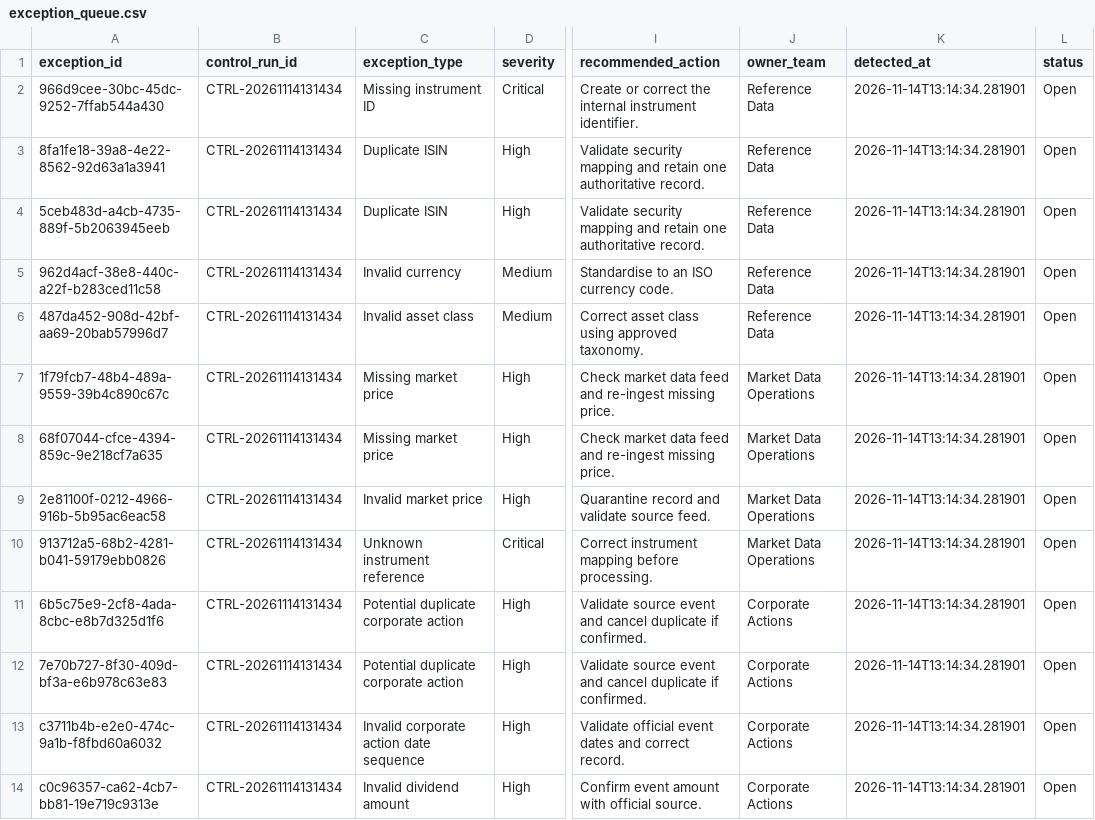
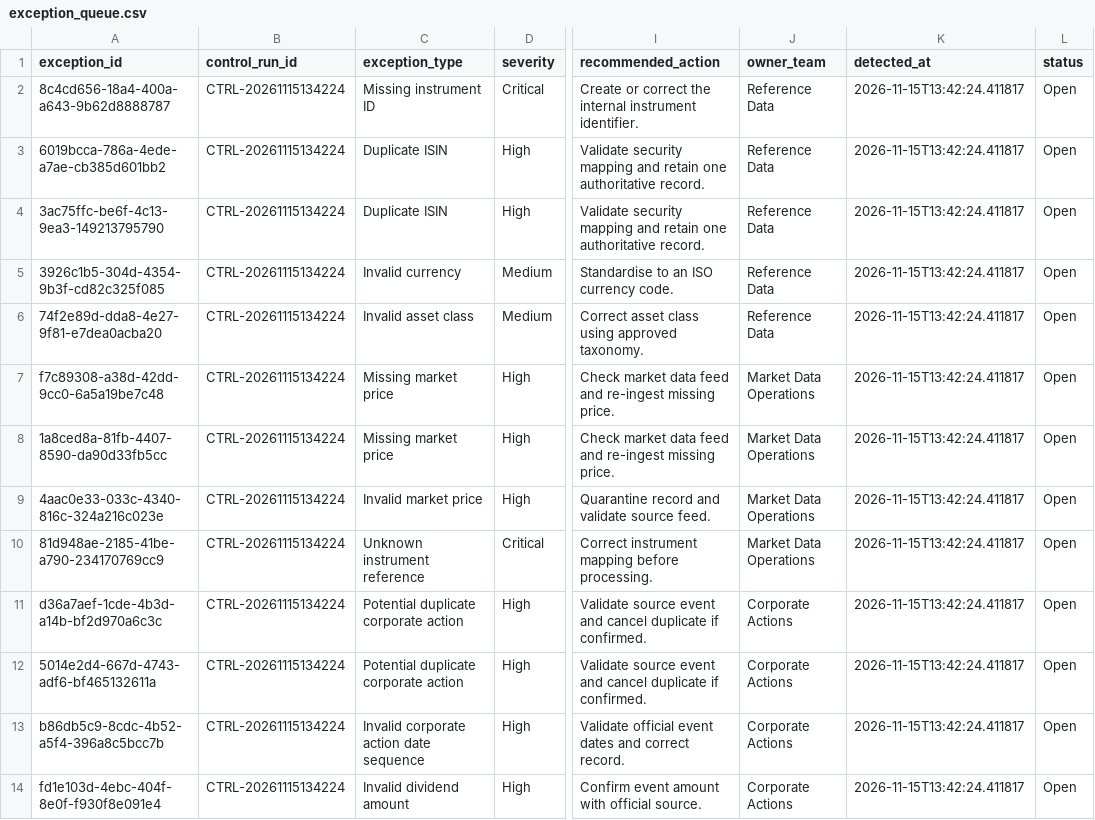
Before and after one commit to Kanss1176/trading-operations-control-room, a CSV file: data/processed/exception_queue.csv, drawn as a sheet; only a part is shown, gaps mark what is left out; the diff names each change by its address in the sheet, - before the commit and + after, or states it on an @@ line.

```diff
--- a/data/processed/exception_queue.csv
+++ b/data/processed/exception_queue.csv
-A2 (exception_id): 966d9cee-30bc-45dc-9252-7ffab544a430
+A2 (exception_id): 8c4cd656-18a4-400a-a643-9b62d8888787
-B2:B14 (control_run_id): CTRL-20261114131434
+B2:B14 (control_run_id): CTRL-20261115134224
-K2:K14 (detected_at): 2026-11-14T13:14:34.281901
+K2:K14 (detected_at): 2026-11-15T13:42:24.411817
-A3 (exception_id): 8fa1fe18-39a8-4e22-8562-92d63a1a3941
+A3 (exception_id): 6019bcca-786a-4ede-a7ae-cb385d601bb2
-A4 (exception_id): 5ceb483d-a4cb-4735-889f-5b2063945eeb
+A4 (exception_id): 3ac75ffc-be6f-4c13-9ea3-149213795790
-A5 (exception_id): 962d4acf-38e8-440c-a22f-b283ced11c58
+A5 (exception_id): 3926c1b5-304d-4354-9b3f-cd82c325f085
-A6 (exception_id): 487da452-908d-42bf-aa69-20bab57996d7
+A6 (exception_id): 74f2e89d-dda8-4e27-9f81-e7dea0acba20
-A7 (exception_id): 1f79fcb7-48b4-489a-9559-39b4c890c67c
+A7 (exception_id): f7c89308-a38d-42dd-9cc0-6a5a19be7c48
-A8 (exception_id): 68f07044-cfce-4394-859c-9e218cf7a635
+A8 (exception_id): 1a8ced8a-81fb-4407-8590-da90d33fb5cc
-A9 (exception_id): 2e81100f-0212-4966-916b-5b95ac6eac58
+A9 (exception_id): 4aac0e33-033c-4340-816c-324a216c023e
-A10 (exception_id): 913712a5-68b2-4281-b041-59179ebb0826
+A10 (exception_id): 81d948ae-2185-41be-a790-234170769cc9
-A11 (exception_id): 6b5c75e9-2cf8-4ada-8cbc-e8b7d325d1f6
+A11 (exception_id): d36a7aef-1cde-4b3d-a14b-bf2d970a6c3c
-A12 (exception_id): 7e70b727-8f30-409d-bf3a-e6b978c63e83
+A12 (exception_id): 5014e2d4-667d-4743-adf6-bf465132611a
-A13 (exception_id): c3711b4b-e2e0-474c-9a1b-f8fbd60a6032
+A13 (exception_id): b86db5c9-8cdc-4b52-a5f4-396a8c5bcc7b
-A14 (exception_id): c0c96357-ca62-4cb7-bb81-19e719c9313e
+A14 (exception_id): fd1e103d-4ebc-404f-8e0f-f930f8e091e4
```
Also changed, not shown: data/processed/reconciliation_results.csv, 1 other file.
